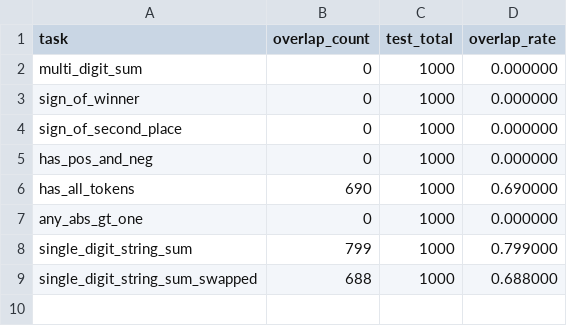
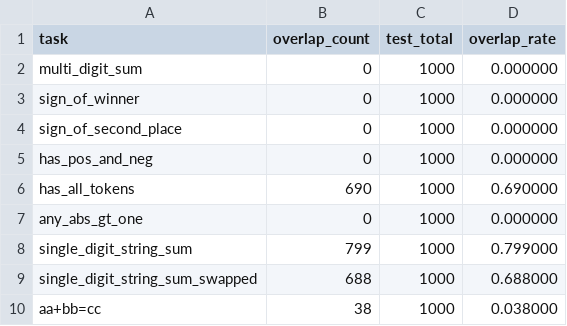
Before and after one commit to gsmafra/transformers-from-scratch, a CSV file: benchmarks/overlap.csv, drawn as a sheet.

```diff
--- a/benchmarks/overlap.csv
+++ b/benchmarks/overlap.csv
@@ -9 +9,2 @@ single_digit_string_sum,799,1000,0.799000
 single_digit_string_sum_swapped,688,1000,0.688000
+aa+bb=cc,38,1000,0.038000
```
Also changed, not shown: benchmarks/benchmarking.csv, 5 other files.
